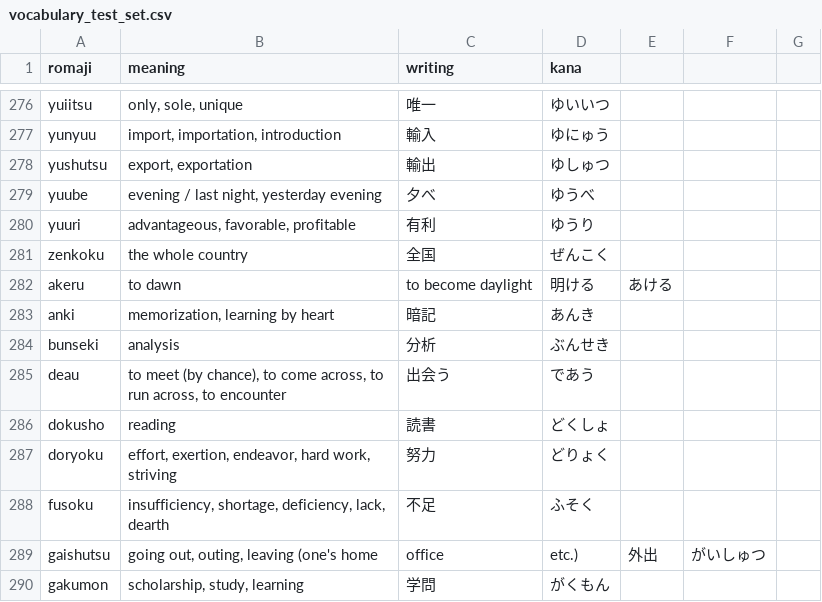
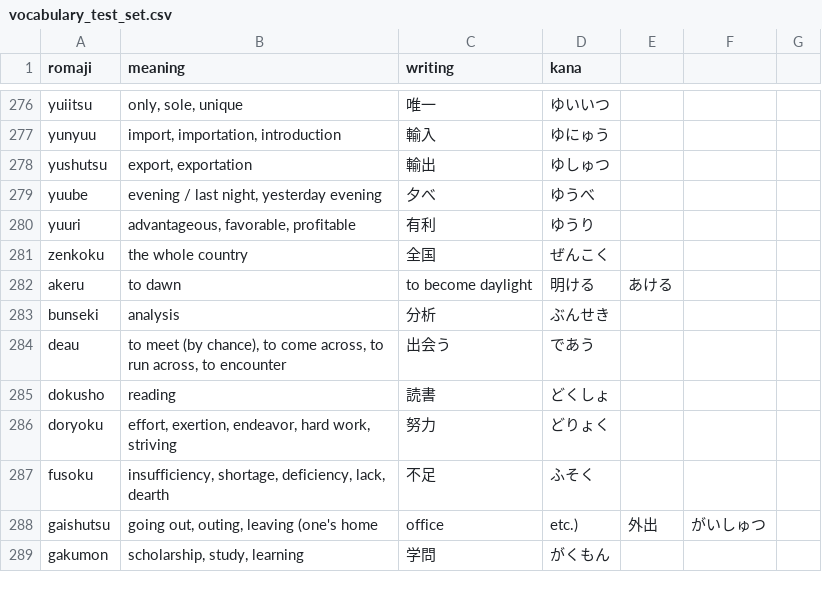
Before and after one commit to nougat-the-cat/kanjinotes, a CSV file: public/vocabulary_test_set.csv, drawn as a sheet; only a part is shown, gaps mark what is left out.

```diff
--- a/public/vocabulary_test_set.csv
+++ b/public/vocabulary_test_set.csv
@@ -282,3 +282,2 @@ zenkoku;the whole country; 全国;ぜんこく
 akeru;to dawn;to become daylight; 明ける;あける
-anki;memorization, learning by heart; 暗記;あんき
 bunseki;analysis; 分析;ぶんせき
```
Also changed, not shown: 3 other files.
